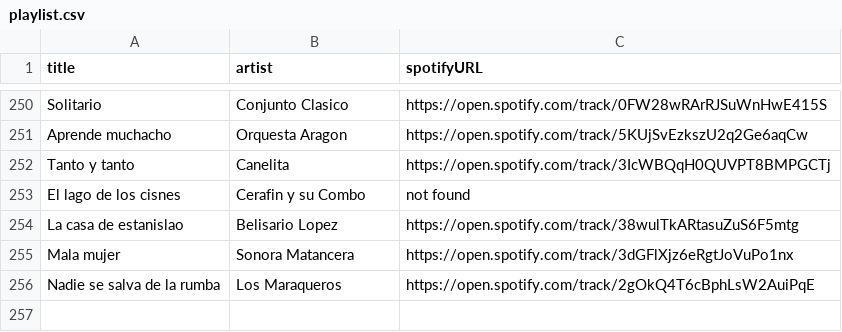
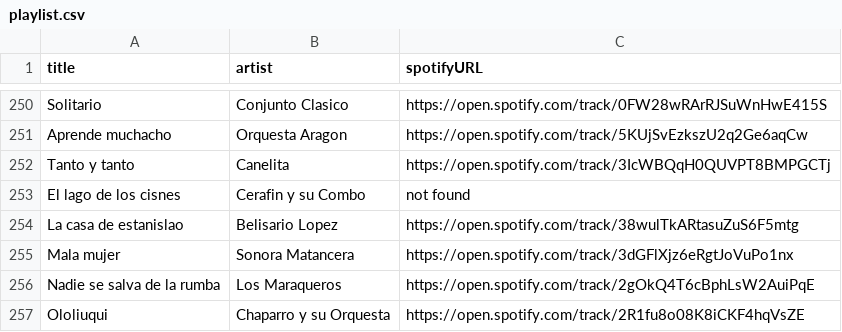
Before and after one commit to albertollamaso/best-salsa-brava-playlist, a CSV file: playlist.csv, drawn as a sheet; only a part is shown, gaps mark what is left out.

```diff
--- a/playlist.csv
+++ b/playlist.csv
@@ -256 +256,2 @@ Mala mujer,Sonora Matancera,https://open.spotify.com/track/3dGFlXjz6eRgtJoVuPo1n
 Nadie se salva de la rumba,Los Maraqueros,https://open.spotify.com/track/2gOkQ4T6cBphLsW2AuiPqE
+Ololiuqui,Chaparro y su Orquesta,https://open.spotify.com/track/2R1fu8o08K8iCKF4hqVsZE
```
Also changed, not shown: 1 other file.
